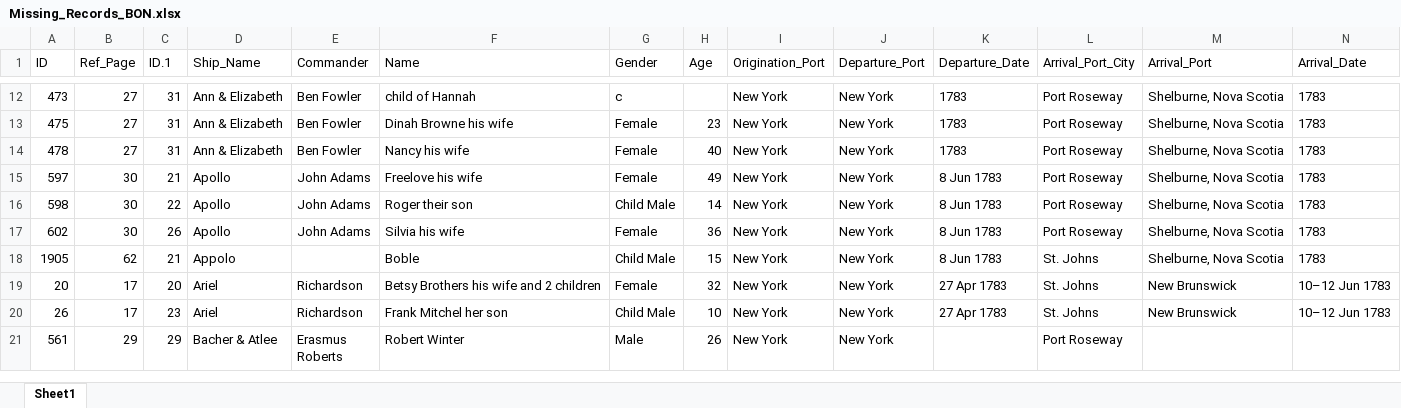
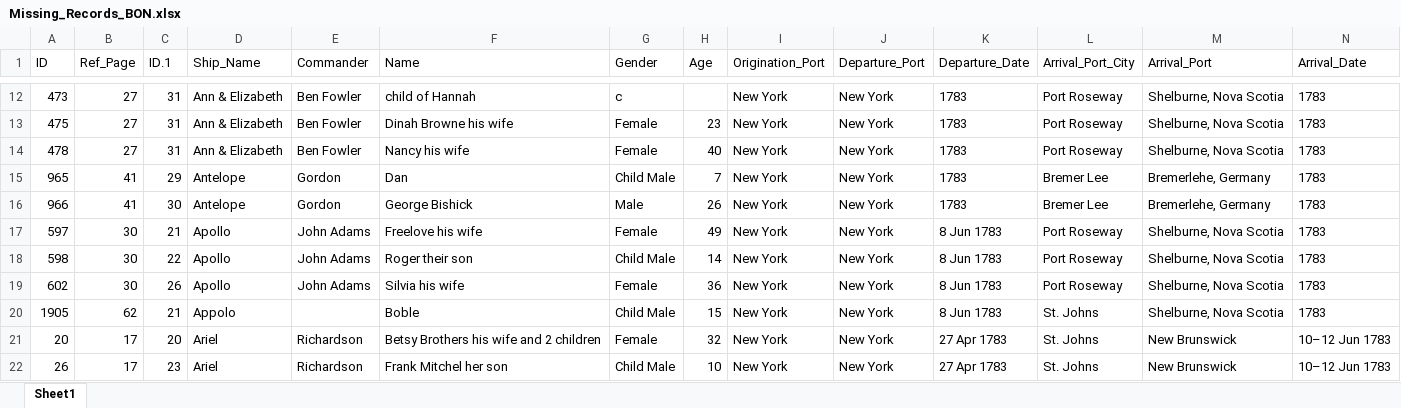
Before and after one commit to osamahabib5/compile_bon_records, an Excel workbook: Missing_Records_BON.xlsx, sheet Sheet1, drawn as a sheet; only a part is shown, gaps mark what is left out; the shorter side is filled out with more unchanged rows; values as stored, in another font and other column widths than the file's, no borders; rows hold the shown columns only; the diff names each change by its address in the sheet, - before the commit and + after, or states it on an @@ line.

```diff
--- a/Missing_Records_BON.xlsx (sheet Sheet1)
+++ b/Missing_Records_BON.xlsx (sheet Sheet1)
+row 15: 965 | 41 | 29 | Antelope | Gordon | Dan | Child Male | 7 | New York | New York | 1783 | Bremer Lee | Bremerlehe, Germany | 1783
+row 16: 966 | 41 | 30 | Antelope | Gordon | George Bishick | Male | 26 | New York | New York | 1783 | Bremer Lee | Bremerlehe, Germany | 1783
```
Also changed, not shown: Black_Loyalist_Directory_Final.xlsx, Book_of_Negroes_Copy.xlsx, 27 other files.
